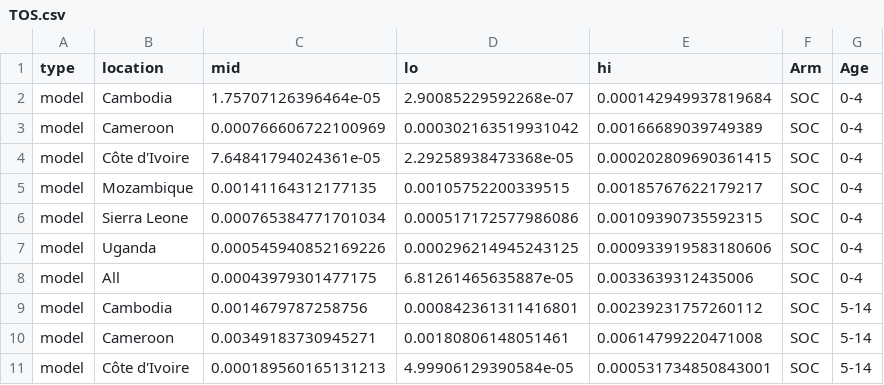
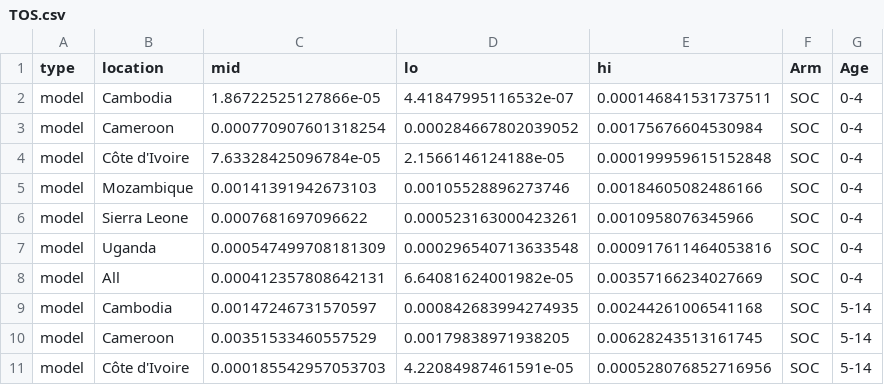
Before and after one commit to petedodd/TBSdecent, a CSV file: graphs/cascades/data/TOS.csv, drawn as a sheet; only a part is shown; the diff covers the shown part only.

```diff
--- a/graphs/cascades/data/TOS.csv
+++ b/graphs/cascades/data/TOS.csv
@@ -1,11 +1,11 @@
 type,location,mid,lo,hi,Arm,Age
-model,Cambodia,1.75707126396464e-05,2.90085229592268e-07,0.000142949937819684,SOC,0-4
-model,Cameroon,0.000766606722100969,0.000302163519931042,0.00166689039749389,SOC,0-4
-model,Côte d'Ivoire,7.64841794024361e-05,2.29258938473368e-05,0.000202809690361415,SOC,0-4
-model,Mozambique,0.00141164312177135,0.00105752200339515,0.00185767622179217,SOC,0-4
-model,Sierra Leone,0.000765384771701034,0.000517172577986086,0.00109390735592315,SOC,0-4
-model,Uganda,0.000545940852169226,0.000296214945243125,0.000933919583180606,SOC,0-4
-model,All,0.00043979301477175,6.81261465635887e-05,0.0033639312435006,SOC,0-4
-model,Cambodia,0.0014679787258756,0.000842361311416801,0.00239231757260112,SOC,5-14
-model,Cameroon,0.00349183730945271,0.00180806148051461,0.00614799220471008,SOC,5-14
-model,Côte d'Ivoire,0.000189560165131213,4.99906129390584e-05,0.000531734850843001,SOC,5-14
+model,Cambodia,1.86722525127866e-05,4.41847995116532e-07,0.000146841531737511,SOC,0-4
+model,Cameroon,0.000770907601318254,0.000284667802039052,0.00175676604530984,SOC,0-4
+model,Côte d'Ivoire,7.63328425096784e-05,2.1566146124188e-05,0.000199959615152848,SOC,0-4
+model,Mozambique,0.00141391942673103,0.00105528896273746,0.00184605082486166,SOC,0-4
+model,Sierra Leone,0.0007681697096622,0.000523163000423261,0.0010958076345966,SOC,0-4
+model,Uganda,0.000547499708181309,0.000296540713633548,0.000917611464053816,SOC,0-4
+model,All,0.000412357808642131,6.64081624001982e-05,0.00357166234027669,SOC,0-4
+model,Cambodia,0.00147246731570597,0.000842683994274935,0.00244261006541168,SOC,5-14
+model,Cameroon,0.00351533460557529,0.00179838971938205,0.00628243513161745,SOC,5-14
+model,Côte d'Ivoire,0.000185542957053703,4.22084987461591e-05,0.000528076852716956,SOC,5-14
```
Also changed, not shown: 96 edited cells elsewhere in this file, graphs/cascades/data/F_ICS.csv, graphs/cascades/data/F_INT_BoA.csv, 43 other files.
